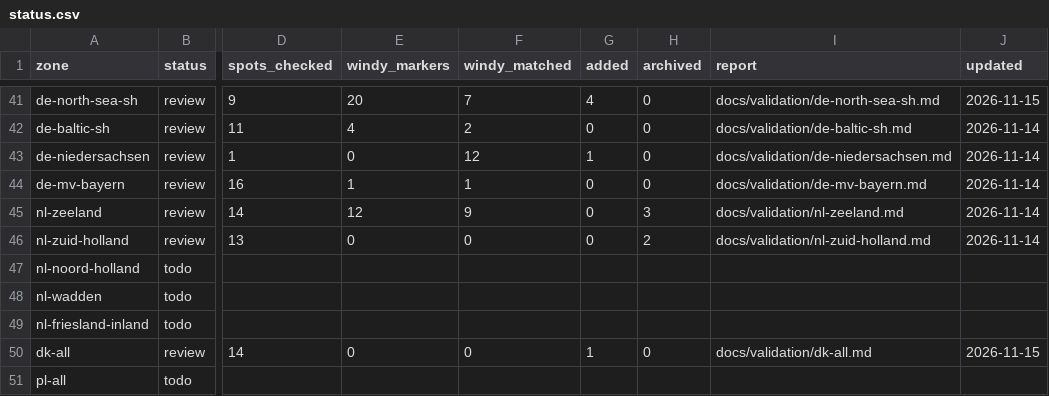
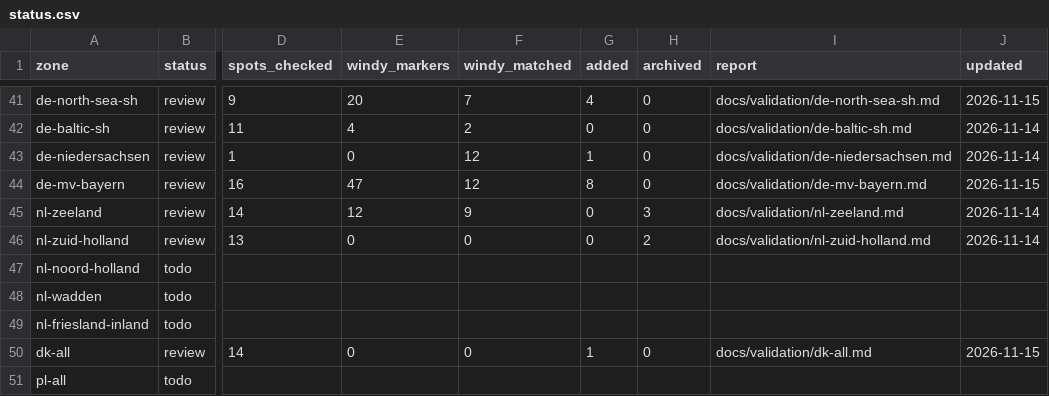
Before and after one commit to benjcvd/wheretokite, a CSV file: tools/spots/validation/status.csv, drawn as a sheet; only a part is shown, gaps mark what is left out; the diff names each change by its address in the sheet, - before the commit and + after, or states it on an @@ line.

```diff
--- a/tools/spots/validation/status.csv
+++ b/tools/spots/validation/status.csv
-E44 (windy_markers): 1
+E44 (windy_markers): 47
-F44 (windy_matched): 1
+F44 (windy_matched): 12
-G44 (added): 0
+G44 (added): 8
-J44 (updated): 2026-11-14
+J44 (updated): 2026-11-15
```
Also changed, not shown: 1 other file.
